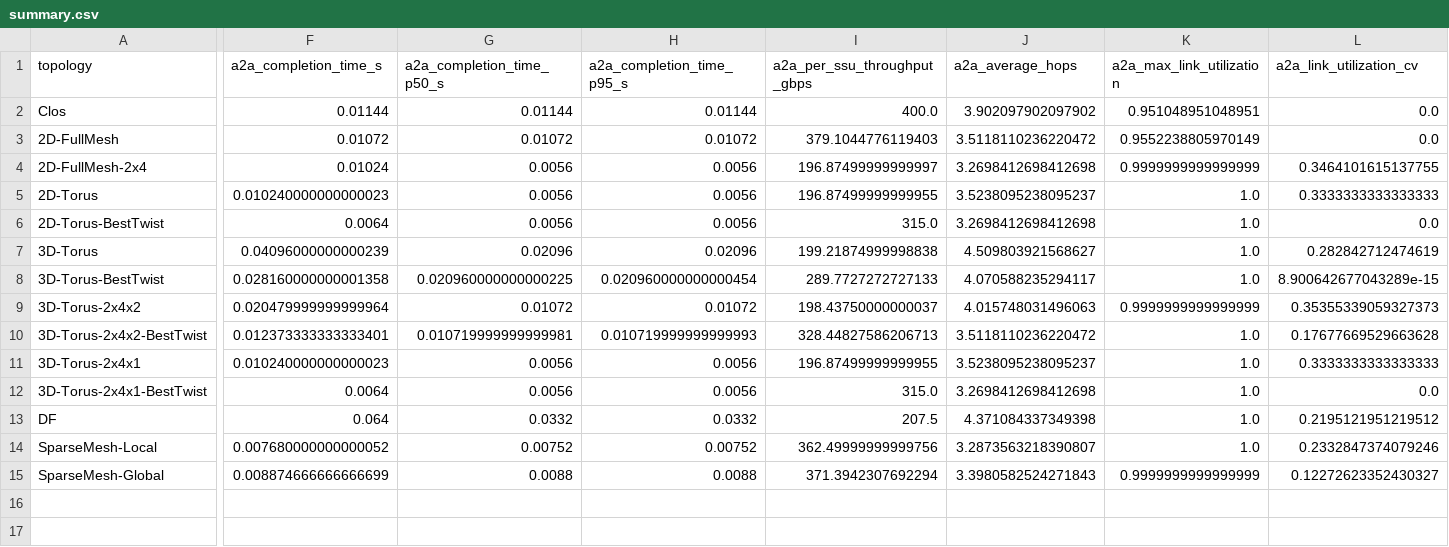
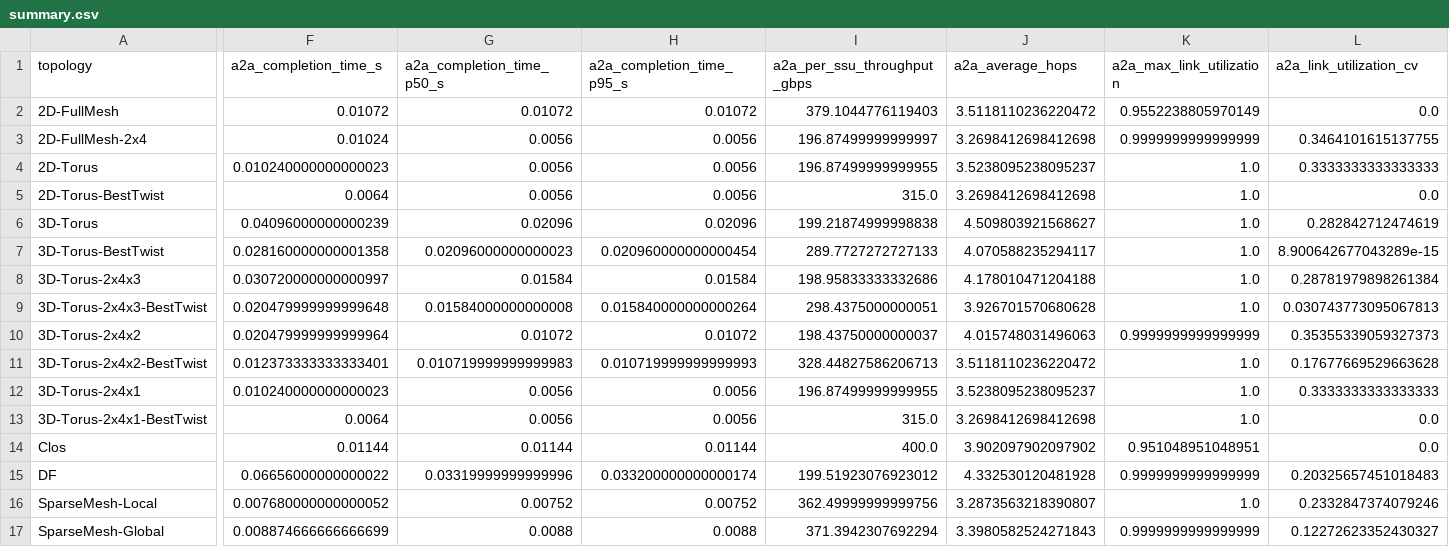
Before and after one commit to liv0505/storage-net, a CSV file: outputs_py314_full_topology_compare_with_sparsemesh_20260414/summary.csv, drawn as a sheet; only a part is shown, gaps mark what is left out; addresses are those after the commit; rows hold the shown columns only; the diff covers the shown part only; the diff names each change by its address in the sheet, - before the commit and + after, or states it on an @@ line.

```diff
--- a/outputs_py314_full_topology_compare_with_sparsemesh_20260414/summary.csv
+++ b/outputs_py314_full_topology_compare_with_sparsemesh_20260414/summary.csv
-G7 (a2a_completion_time_p50_s): 0.020960000000000225
+G7 (a2a_completion_time_p50_s): 0.02096000000000023
+row 8: 3D-Torus-2x4x3 | 0.030720000000000997 | 0.01584 | 0.01584 | 198.95833333332686 | 4.178010471204188 | 1.0 | 0.28781979898261384
+row 9: 3D-Torus-2x4x3-BestTwist | 0.020479999999999648 | 0.01584000000000008 | 0.015840000000000264 | 298.4375000000051 | 3.926701570680628 | 1.0 | 0.030743773095067813
-G11 (a2a_completion_time_p50_s): 0.010719999999999981
+G11 (a2a_completion_time_p50_s): 0.010719999999999983
@@ row 2 moved to row 14: Clos @@
-F15 (a2a_completion_time_s): 0.064
+F15 (a2a_completion_time_s): 0.06656000000000022
-G15 (a2a_completion_time_p50_s): 0.0332
+G15 (a2a_completion_time_p50_s): 0.03319999999999996
-H15 (a2a_completion_time_p95_s): 0.0332
+H15 (a2a_completion_time_p95_s): 0.033200000000000174
-I15 (a2a_per_ssu_throughput_gbps): 207.5
+I15 (a2a_per_ssu_throughput_gbps): 199.51923076923012
-J15 (a2a_average_hops): 4.371084337349398
+J15 (a2a_average_hops): 4.332530120481928
-K15 (a2a_max_link_utilization): 1.0
+K15 (a2a_max_link_utilization): 0.9999999999999999
-L15 (a2a_link_utilization_cv): 0.2195121951219512
+L15 (a2a_link_utilization_cv): 0.20325657451018483
```
Also changed, not shown: 4 edited cells elsewhere in this file, outputs_py314_full_topology_compare_with_sparsemesh_20260414/hop_volume_distribution.csv, 15 other files.
